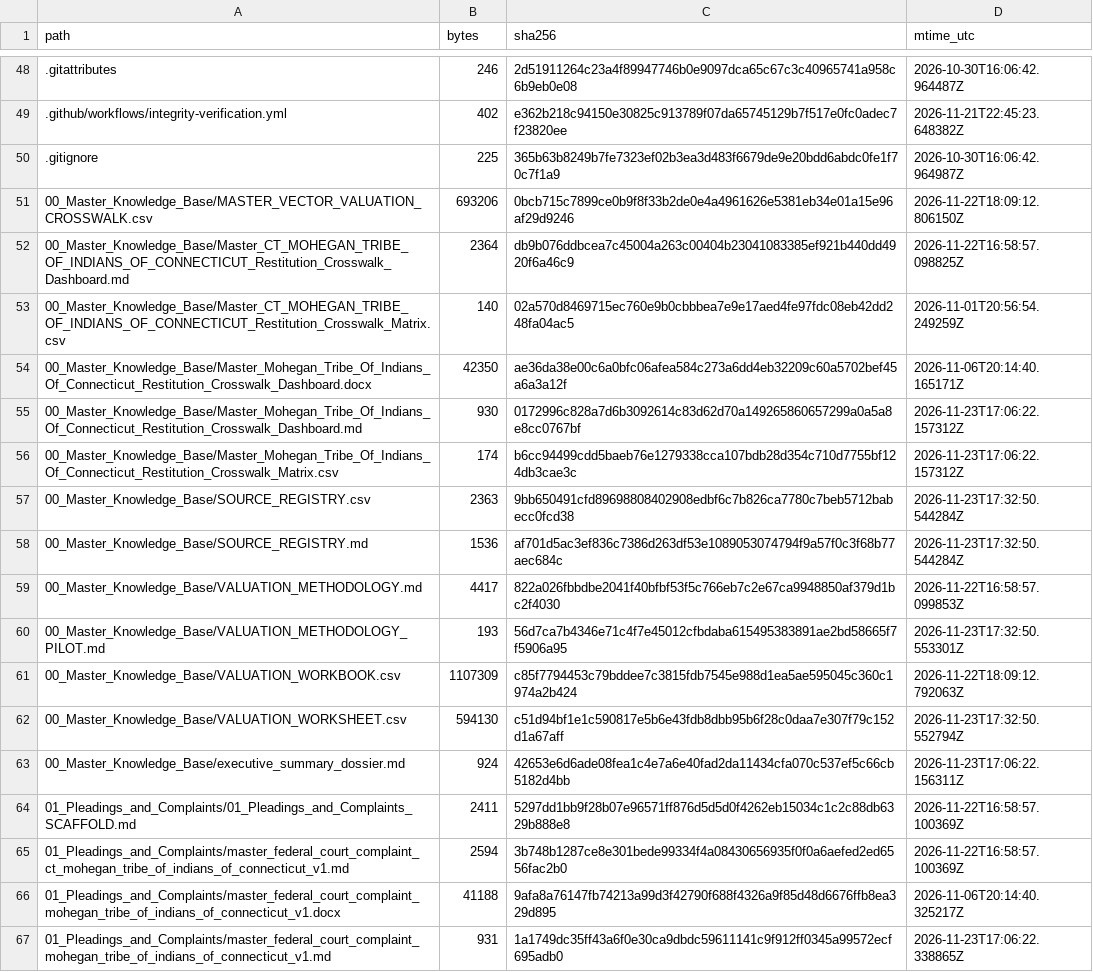
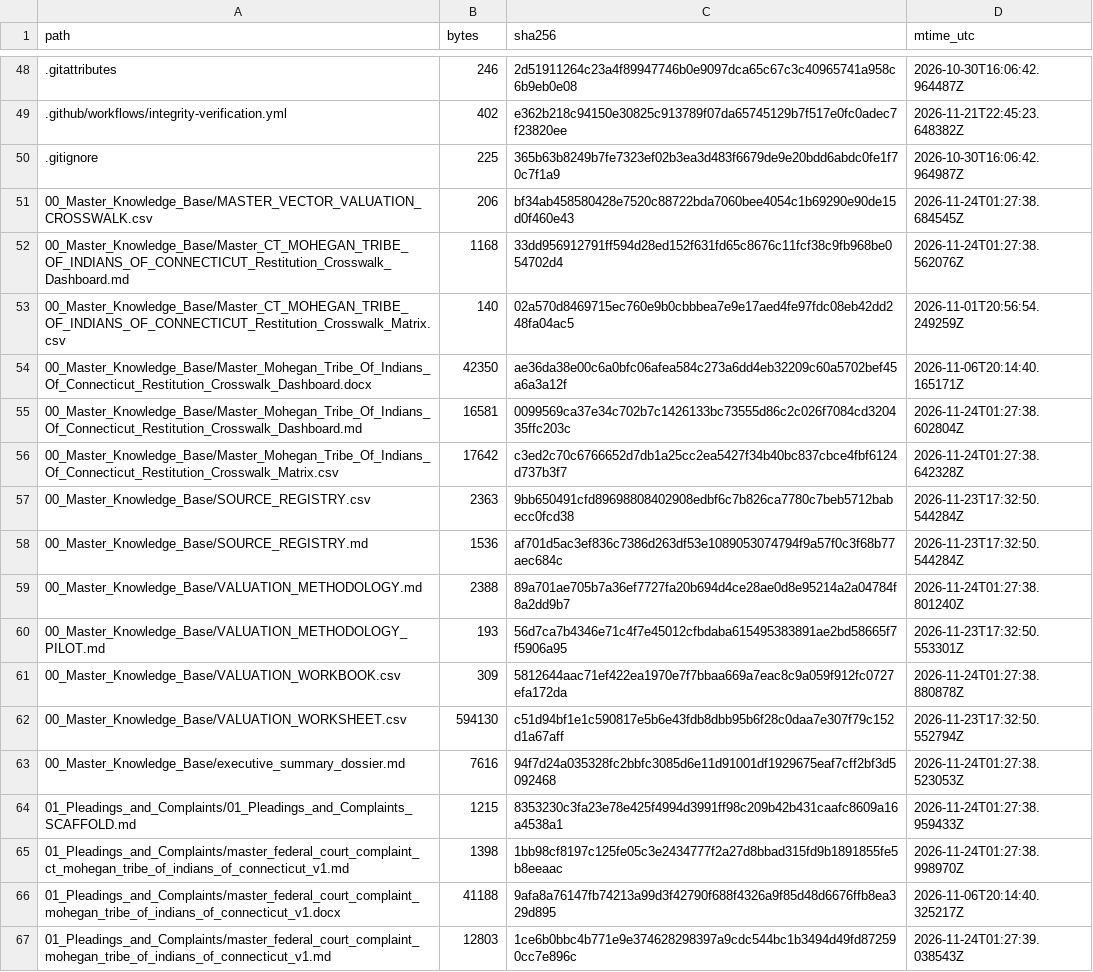
Before and after one commit to GlobalRestitutionAlliance/turtle-island-us-ct-mohegan-tribe-of-indians-of-connecticut-master-litigation, a CSV file: 99_Archives_and_Manifests/MANIFEST_SHA256.csv, drawn as a sheet; only a part is shown, gaps mark what is left out; the diff covers the shown part only.

```diff
--- a/99_Archives_and_Manifests/MANIFEST_SHA256.csv
+++ b/99_Archives_and_Manifests/MANIFEST_SHA256.csv
@@ -50,18 +50,18 @@ path,bytes,sha256,mtime_utc
 .gitignore,225,365b63b8249b7fe7323ef02b3ea3d483f6679de9e20bdd6abdc0fe1f70c7f1a9,2026-10-30T16:06:42.964987Z
-00_Master_Knowledge_Base/MASTER_VECTOR_VALUATION_CROSSWALK.csv,693206,0bcb715c7899ce0b9f8f33b2de0e4a4961626e5381eb34e01a15e96af29d9246,2026-11-22T18:09:12.806150Z
-00_Master_Knowledge_Base/Master_CT_MOHEGAN_TRIBE_OF_INDIANS_OF_CONNECTICUT_Restitution_Crosswalk_Dashboard.md,2364,db9b076ddbcea7c45004a263c00404b23041083385ef921b440dd4920f6a46c9,2026-11-22T16:58:57.098825Z
+00_Master_Knowledge_Base/MASTER_VECTOR_VALUATION_CROSSWALK.csv,206,bf34ab458580428e7520c88722bda7060bee4054c1b69290e90de15d0f460e43,2026-11-24T01:27:38.684545Z
+00_Master_Knowledge_Base/Master_CT_MOHEGAN_TRIBE_OF_INDIANS_OF_CONNECTICUT_Restitution_Crosswalk_Dashboard.md,1168,33dd956912791ff594d28ed152f631fd65c8676c11fcf38c9fb968be054702d4,2026-11-24T01:27:38.562076Z
 00_Master_Knowledge_Base/Master_CT_MOHEGAN_TRIBE_OF_INDIANS_OF_CONNECTICUT_Restitution_Crosswalk_Matrix.csv,140,02a570d8469715ec760e9b0cbbbea7e9e17aed4fe97fdc08eb42dd248fa04ac5,2026-11-01T20:56:54.249259Z
 00_Master_Knowledge_Base/Master_Mohegan_Tribe_Of_Indians_Of_Connecticut_Restitution_Crosswalk_Dashboard.docx,42350,ae36da38e00c6a0bfc06afea584c273a6dd4eb32209c60a5702bef45a6a3a12f,2026-11-06T20:14:40.165171Z
-00_Master_Knowledge_Base/Master_Mohegan_Tribe_Of_Indians_Of_Connecticut_Restitution_Crosswalk_Dashboard.md,930,0172996c828a7d6b3092614c83d62d70a149265860657299a0a5a8e8cc0767bf,2026-11-23T17:06:22.157312Z
-00_Master_Knowledge_Base/Master_Mohegan_Tribe_Of_Indians_Of_Connecticut_Restitution_Crosswalk_Matrix.csv,174,b6cc94499cdd5baeb76e1279338cca107bdb28d354c710d7755bf124db3cae3c,2026-11-23T17:06:22.157312Z
+00_Master_Knowledge_Base/Master_Mohegan_Tribe_Of_Indians_Of_Connecticut_Restitution_Crosswalk_Dashboard.md,16581,0099569ca37e34c702b7c1426133bc73555d86c2c026f7084cd320435ffc203c,2026-11-24T01:27:38.602804Z
+00_Master_Knowledge_Base/Master_Mohegan_Tribe_Of_Indians_Of_Connecticut_Restitution_Crosswalk_Matrix.csv,17642,c3ed2c70c6766652d7db1a25cc2ea5427f34b40bc837cbce4fbf6124d737b3f7,2026-11-24T01:27:38.642328Z
 00_Master_Knowledge_Base/SOURCE_REGISTRY.csv,2363,9bb650491cfd89698808402908edbf6c7b826ca7780c7beb5712babecc0fcd38,2026-11-23T17:32:50.544284Z
 00_Master_Knowledge_Base/SOURCE_REGISTRY.md,1536,af701d5ac3ef836c7386d263df53e1089053074794f9a57f0c3f68b77aec684c,2026-11-23T17:32:50.544284Z
-00_Master_Knowledge_Base/VALUATION_METHODOLOGY.md,4417,822a026fbbdbe2041f40bfbf53f5c766eb7c2e67ca9948850af379d1bc2f4030,2026-11-22T16:58:57.099853Z
+00_Master_Knowledge_Base/VALUATION_METHODOLOGY.md,2388,89a701ae705b7a36ef7727fa20b694d4ce28ae0d8e95214a2a04784f8a2dd9b7,2026-11-24T01:27:38.801240Z
 00_Master_Knowledge_Base/VALUATION_METHODOLOGY_PILOT.md,193,56d7ca7b4346e71c4f7e45012cfbdaba615495383891ae2bd58665f7f5906a95,2026-11-23T17:32:50.553301Z
-00_Master_Knowledge_Base/VALUATION_WORKBOOK.csv,1107309,c85f7794453c79bddee7c3815fdb7545e988d1ea5ae595045c360c1974a2b424,2026-11-22T18:09:12.792063Z
+00_Master_Knowledge_Base/VALUATION_WORKBOOK.csv,309,5812644aac71ef422ea1970e7f7bbaa669a7eac8c9a059f912fc0727efa172da,2026-11-24T01:27:38.880878Z
 00_Master_Knowledge_Base/VALUATION_WORKSHEET.csv,594130,c51d94bf1e1c590817e5b6e43fdb8dbb95b6f28c0daa7e307f79c152d1a67aff,2026-11-23T17:32:50.552794Z
-00_Master_Knowledge_Base/executive_summary_dossier.md,924,42653e6d6ade08fea1c4e7a6e40fad2da11434cfa070c537ef5c66cb5182d4bb,2026-11-23T17:06:22.156311Z
-01_Pleadings_and_Complaints/01_Pleadings_and_Complaints_SCAFFOLD.md,2411,5297dd1bb9f28b07e96571ff876d5d5d0f4262eb15034c1c2c88db6329b888e8,2026-11-22T16:58:57.100369Z
-01_Pleadings_and_Complaints/master_federal_court_complaint_ct_mohegan_tribe_of_indians_of_connecticut_v1.md,2594,3b748b1287ce8e301bede99334f4a08430656935f0f0a6aefed2ed6556fac2b0,2026-11-22T16:58:57.100369Z
+00_Master_Knowledge_Base/executive_summary_dossier.md,7616,94f7d24a035328fc2bbfc3085d6e11d91001df1929675eaf7cff2bf3d5092468,2026-11-24T01:27:38.523053Z
+01_Pleadings_and_Complaints/01_Pleadings_and_Complaints_SCAFFOLD.md,1215,8353230c3fa23e78e425f4994d3991ff98c209b42b431caafc8609a16a4538a1,2026-11-24T01:27:38.959433Z
+01_Pleadings_and_Complaints/master_federal_court_complaint_ct_mohegan_tribe_of_indians_of_connecticut_v1.md,1398,1bb98cf8197c125fe05c3e2434777f2a27d8bbad315fd9b1891855fe5b8eeaac,2026-11-24T01:27:38.998970Z
 01_Pleadings_and_Complaints/master_federal_court_complaint_mohegan_tribe_of_indians_of_connecticut_v1.docx,41188,9afa8a76147fb74213a99d3f42790f688f4326a9f85d48d6676ffb8ea329d895,2026-11-06T20:14:40.325217Z
-01_Pleadings_and_Complaints/master_federal_court_complaint_mohegan_tribe_of_indians_of_connecticut_v1.md,931,1a1749dc35ff43a6f0e30ca9dbdc59611141c9f912ff0345a99572ecf695adb0,2026-11-23T17:06:22.338865Z
+01_Pleadings_and_Complaints/master_federal_court_complaint_mohegan_tribe_of_indians_of_connecticut_v1.md,12803,1ce6b0bbc4b771e9e374628298397a9cdc544bc1b3494d49fd872590cc7e896c,2026-11-24T01:27:39.038543Z
```
Also changed, not shown: 80 edited cells elsewhere in this file, 37 other files.
